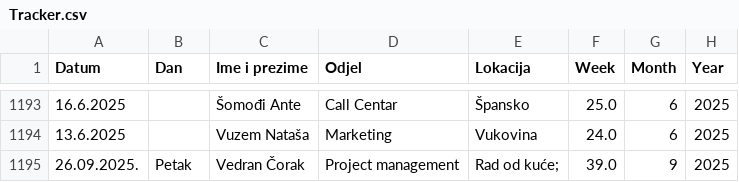
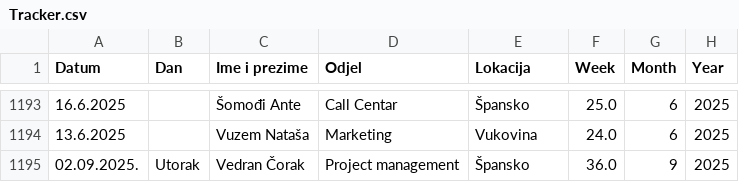
Before and after one commit to vcorak86/location-tracking-HR-sales, a CSV file: data/Tracker.csv, drawn as a sheet; only a part is shown, gaps mark what is left out; the diff names each change by its address in the sheet, - before the commit and + after, or states it on an @@ line.

Commit message:
Update Tracker.csv (DESC, last-wins, canonical) from Streamlit

```diff
--- a/data/Tracker.csv
+++ b/data/Tracker.csv
-A1195 (Datum): 26.09.2025.
+A1195 (Datum): 02.09.2025.
-B1195 (Dan): Petak
+B1195 (Dan): Utorak
-E1195 (Lokacija): Rad od kuće;
+E1195 (Lokacija): Špansko
-F1195 (Week): 39.0
+F1195 (Week): 36.0
```
